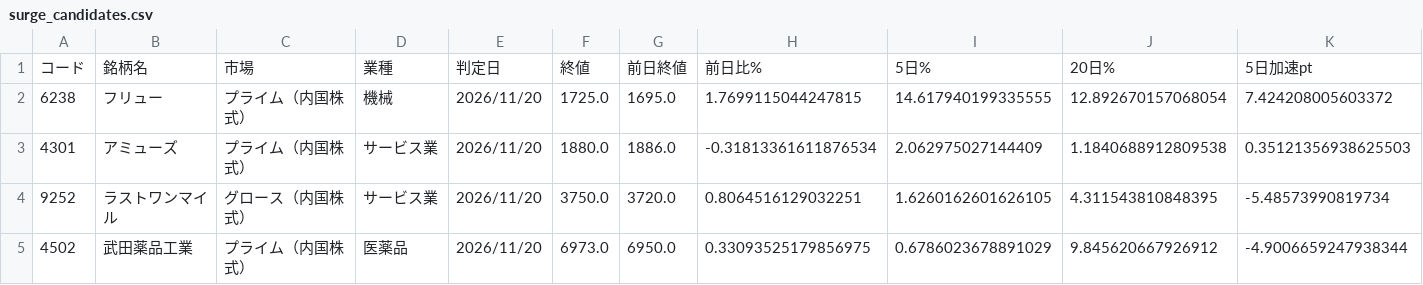
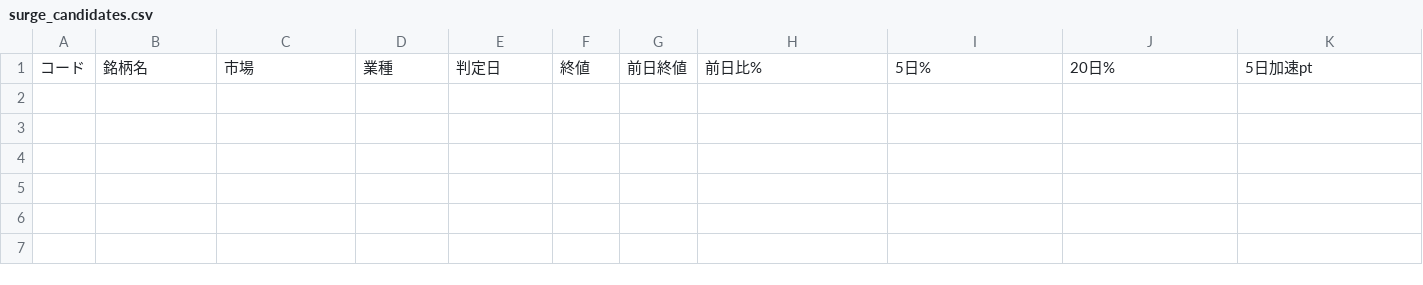
Before and after one commit to syake1/stocknote, a CSV file: data/surge_candidates.csv, drawn as a sheet; only a part is shown; rows hold the shown columns only; the diff names each change by its address in the sheet, - before the commit and + after, or states it on an @@ line.

```diff
--- a/data/surge_candidates.csv
+++ b/data/surge_candidates.csv
-row 2: 6238 | フリュー | プライム（内国株式） | 機械 | 2026/11/20 | 1725.0 | 1695.0 | 1.7699115044247815 | 14.617940199335555 | 12.892670157068054 | 7.424208005603372
-row 3: 4301 | アミューズ | プライム（内国株式） | サービス業 | 2026/11/20 | 1880.0 | 1886.0 | -0.31813361611876534 | 2.062975027144409 | 1.1840688912809538 | 0.35121356938625503
-row 4: 9252 | ラストワンマイル | グロース（内国株式） | サービス業 | 2026/11/20 | 3750.0 | 3720.0 | 0.8064516129032251 | 1.6260162601626105 | 4.311543810848395 | -5.48573990819734
-row 5: 4502 | 武田薬品工業 | プライム（内国株式） | 医薬品 | 2026/11/20 | 6973.0 | 6950.0 | 0.33093525179856975 | 0.6786023678891029 | 9.845620667926912 | -4.9006659247938344
```
Also changed, not shown: data/surge_backtest_summary.csv, 1 other file.
